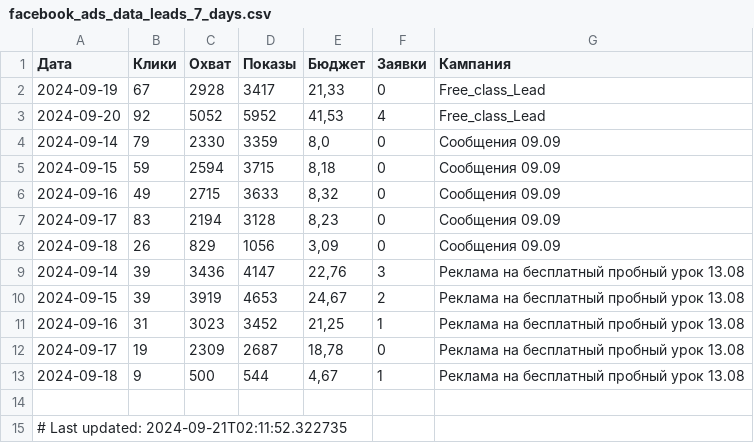
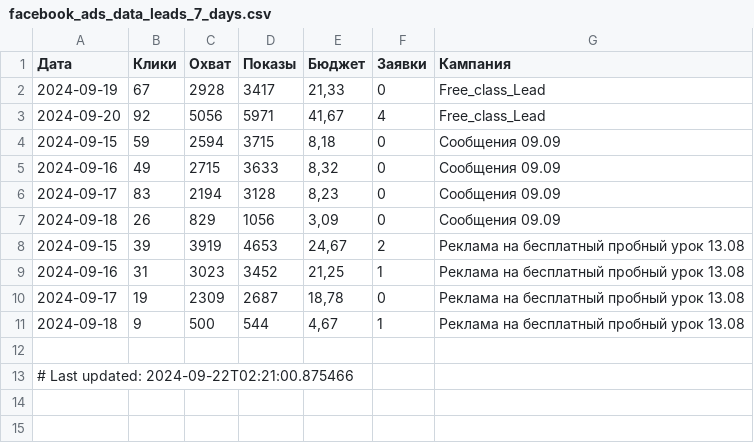
Before and after one commit to user1177-ux/KO_target_meta_data, a CSV file: facebook_ads_data_leads_7_days.csv, drawn as a sheet.

```diff
--- a/facebook_ads_data_leads_7_days.csv
+++ b/facebook_ads_data_leads_7_days.csv
@@ -2,4 +2,3 @@
 2024-09-19,67,2928,3417,"21,33",0,Free_class_Lead
-2024-09-20,92,5052,5952,"41,53",4,Free_class_Lead
-2024-09-14,79,2330,3359,"8,0",0,Сообщения 09.09
+2024-09-20,92,5056,5971,"41,67",4,Free_class_Lead
 2024-09-15,59,2594,3715,"8,18",0,Сообщения 09.09
@@ -8,3 +7,2 @@
 2024-09-18,26,829,1056,"3,09",0,Сообщения 09.09
-2024-09-14,39,3436,4147,"22,76",3,Реклама на бесплатный пробный урок 13.08
 2024-09-15,39,3919,4653,"24,67",2,Реклама на бесплатный пробный урок 13.08
@@ -14,2 +12,2 @@
 
-# Last updated: 2024-09-21T02:11:52.322735
+# Last updated: 2024-09-22T02:21:00.875466
```
Also changed, not shown: facebook_ads_data_leads_1_year.csv, facebook_adsets_data.csv.
